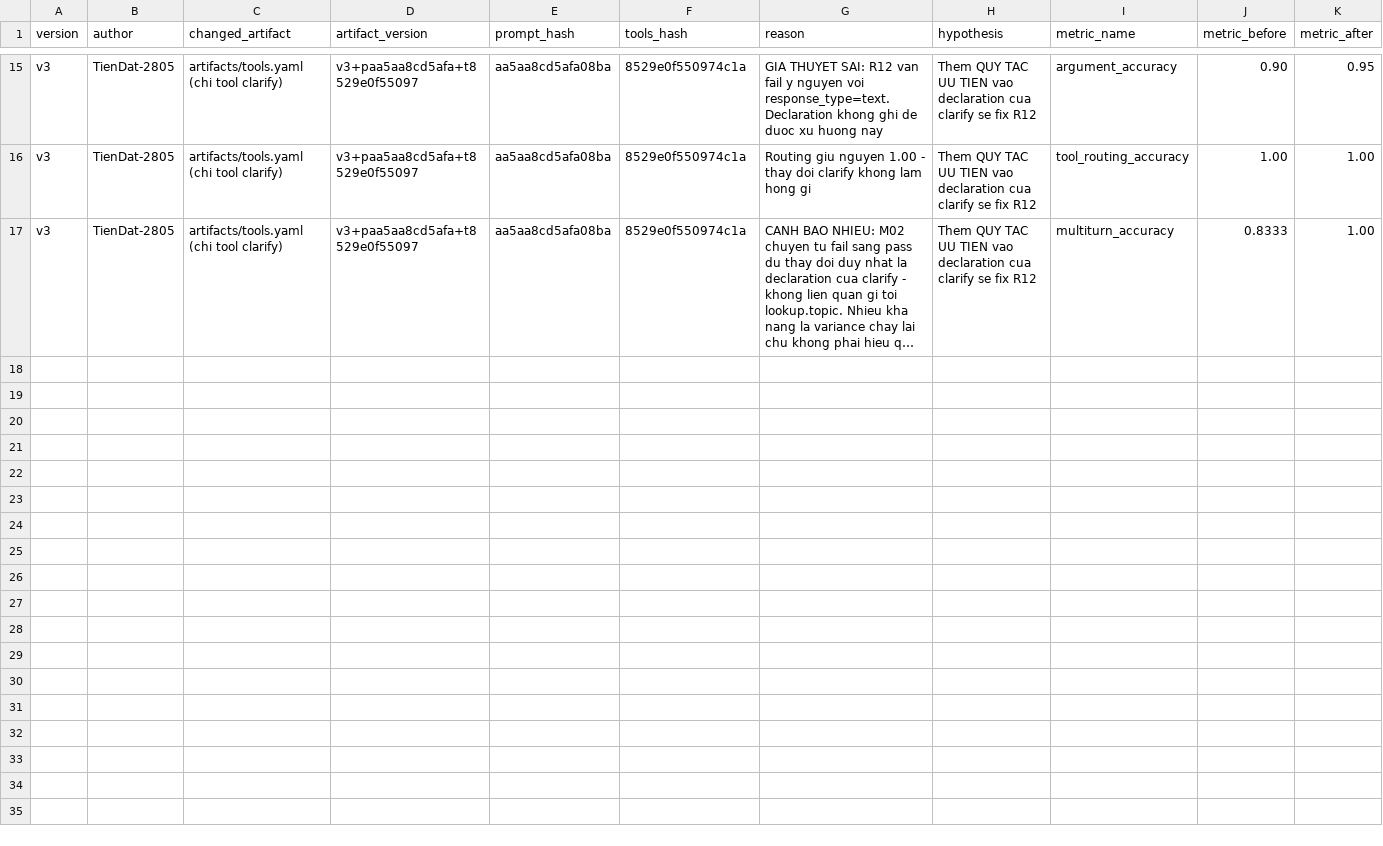
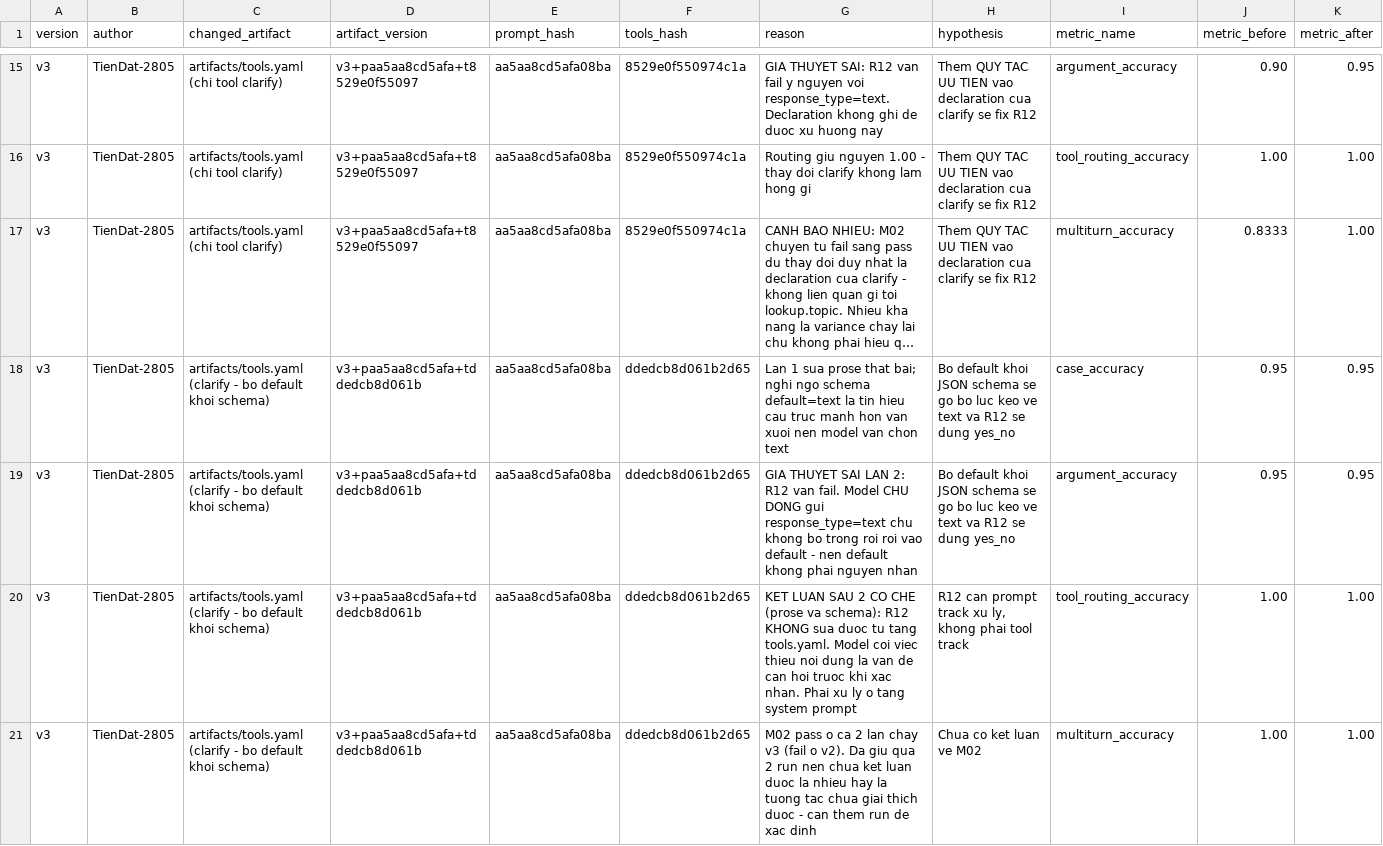
Before and after one commit to twilightt1/Day04-C401-Prompt-Engineering-Tool-Calling-Labs-student-k3, a CSV file: starter_v0/artifacts/version_log.csv, drawn as a sheet; only a part is shown, gaps mark what is left out; long unchanged cells end in …; rows hold the shown columns only; the diff names each change by its address in the sheet, - before the commit and + after, or states it on an @@ line.

```diff
--- a/starter_v0/artifacts/version_log.csv
+++ b/starter_v0/artifacts/version_log.csv
+row 18: v3 | TienDat-2805 | artifacts/tools.yaml (clarify - bo default khoi schema) | v3+paa5aa8cd5afa+tddedcb8d061b | aa5aa8cd5afa08ba | ddedcb8d061b2d65 | Lan 1 sua prose that bai; nghi ngo schema default=text la tin hieu cau truc manh hon van xuoi nen model van chon text | Bo default khoi JSON schema se go bo luc keo ve text va R12 se dung yes_no | case_accuracy | 0.95 | 0.95
+row 19: v3 | TienDat-2805 | artifacts/tools.yaml (clarify - bo default khoi schema) | v3+paa5aa8cd5afa+tddedcb8d061b | aa5aa8cd5afa08ba | ddedcb8d061b2d65 | GIA THUYET SAI LAN 2: R12 van fail. Model CHU DONG gui response_type=text chu khong bo trong roi roi vao default - nen default khong phai nguyen nhan | Bo default khoi JSON schema se go bo luc keo ve text va R12 se dung yes_no | argument_accuracy | 0.95 | 0.95
+row 20: v3 | TienDat-2805 | artifacts/tools.yaml (clarify - bo default khoi schema) | v3+paa5aa8cd5afa+tddedcb8d061b | aa5aa8cd5afa08ba | ddedcb8d061b2d65 | KET LUAN SAU 2 CO CHE (prose va schema): R12 KHONG sua duoc tu tang tools.yaml. Model coi viec thieu noi dung la van de can hoi truoc khi xac nhan. Phai xu ly o tang system prompt | R12 can prompt track xu ly, khong phai tool track | tool_routing_accuracy | 1.00 | 1.00
+row 21: v3 | TienDat-2805 | artifacts/tools.yaml (clarify - bo default khoi schema) | v3+paa5aa8cd5afa+tddedcb8d061b | aa5aa8cd5afa08ba | ddedcb8d061b2d65 | M02 pass o ca 2 lan chay v3 (fail o v2). Da giu qua 2 run nen chua ket luan duoc la nhieu hay la tuong tac chua giai thich duoc - can them run de xac dinh | Chua co ket luan ve M02 | multiturn_accuracy | 1.00 | 1.00
```
Also changed, not shown: 2 other files.
